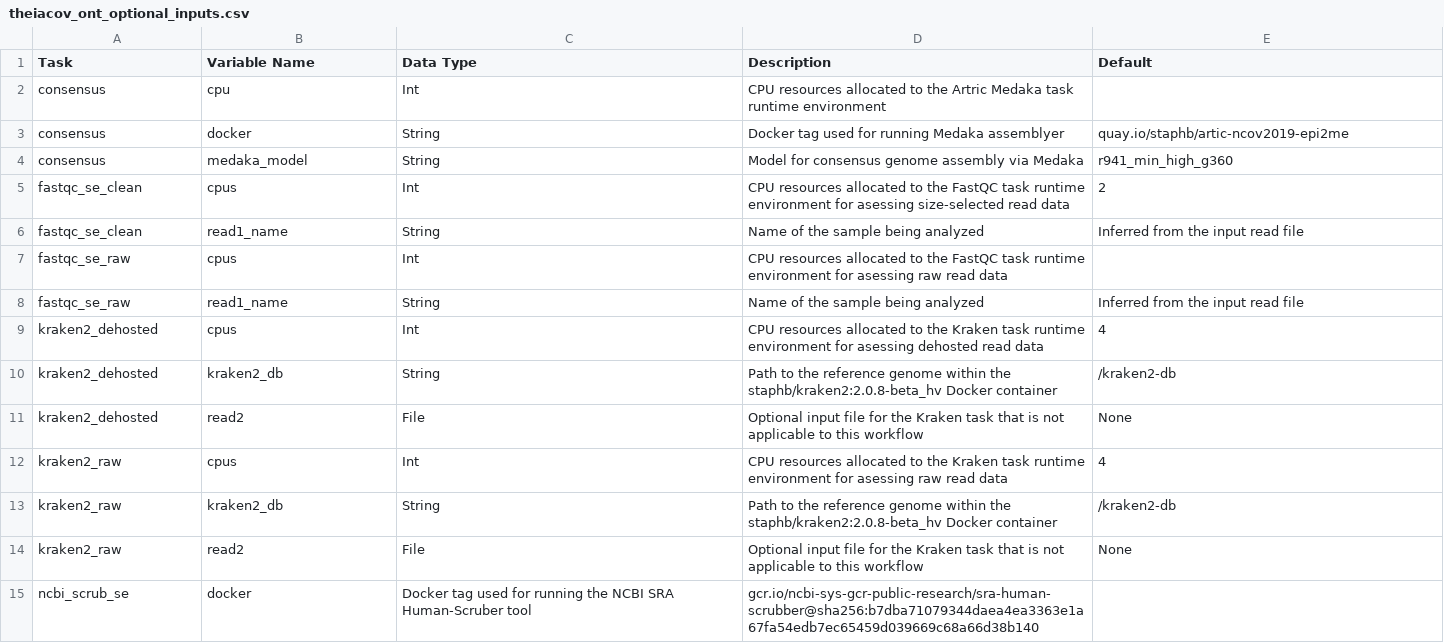
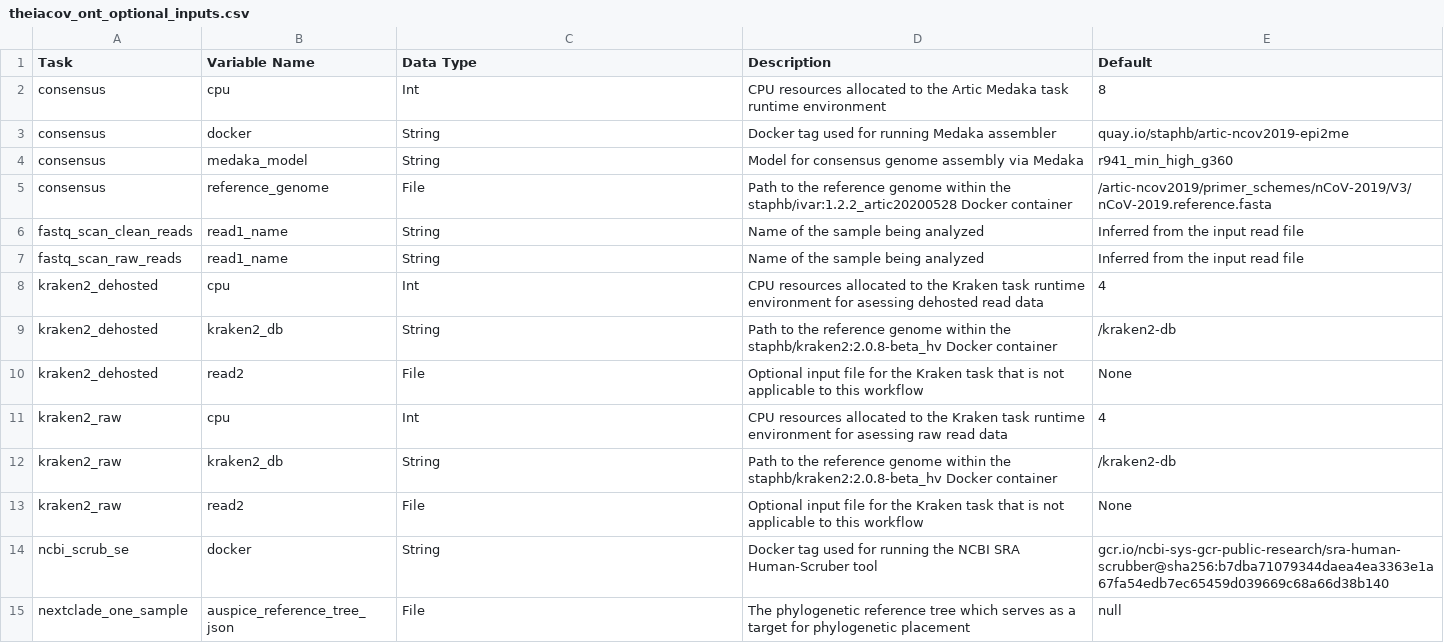
Before and after one commit to theiagen/public_health_viral_genomics, a CSV file: docs/source/tables/theiacov_workflows/theiacov_ont_optional_inputs.csv, drawn as a sheet; only a part is shown; the diff covers the shown part only.

```diff
--- a/docs/source/tables/theiacov_workflows/theiacov_ont_optional_inputs.csv
+++ b/docs/source/tables/theiacov_workflows/theiacov_ont_optional_inputs.csv
@@ -1,15 +1,15 @@
 Task,Variable Name,Data Type,Description,Default
-consensus,cpu,Int,CPU resources allocated to the Artric Medaka task runtime environment
-consensus,docker,String,Docker tag used for running Medaka assemblyer,quay.io/staphb/artic-ncov2019-epi2me
+consensus,cpu,Int,CPU resources allocated to the Artic Medaka task runtime environment,8
+consensus,docker,String,Docker tag used for running Medaka assembler,quay.io/staphb/artic-ncov2019-epi2me
 consensus,medaka_model,String,Model for consensus genome assembly via Medaka,r941_min_high_g360
-fastqc_se_clean,cpus,Int,CPU resources allocated to the FastQC task runtime environment for asessing size-selected read data,2
-fastqc_se_clean,read1_name,String,Name of the sample being analyzed ,Inferred from the input read file
-fastqc_se_raw,cpus,Int,CPU resources allocated to the FastQC task runtime environment for asessing raw read data,
-fastqc_se_raw,read1_name,String,Name of the sample being analyzed ,Inferred from the input read file
-kraken2_dehosted,cpus,Int,CPU resources allocated to the Kraken task runtime environment for asessing dehosted read data,4
+consensus,reference_genome,File,Path to the reference genome within the staphb/ivar:1.2.2_artic20200528 Docker container,/artic-ncov2019/primer_schemes/nCoV-2019/V3/nCoV-2019.reference.fasta
+fastq_scan_clean_reads,read1_name,String,Name of the sample being analyzed,Inferred from the input read file
+fastq_scan_raw_reads,read1_name,String,Name of the sample being analyzed,Inferred from the input read file
+kraken2_dehosted,cpu,Int,CPU resources allocated to the Kraken task runtime environment for asessing dehosted read data,4
 kraken2_dehosted,kraken2_db,String,Path to the reference genome within the staphb/kraken2:2.0.8-beta_hv Docker container,/kraken2-db
 kraken2_dehosted,read2,File,Optional input file for the Kraken task that is not applicable to this workflow,None
-kraken2_raw,cpus,Int,CPU resources allocated to the Kraken task runtime environment for asessing raw read data,4
+kraken2_raw,cpu,Int,CPU resources allocated to the Kraken task runtime environment for asessing raw read data,4
 kraken2_raw,kraken2_db,String,Path to the reference genome within the staphb/kraken2:2.0.8-beta_hv Docker container,/kraken2-db
 kraken2_raw,read2,File,Optional input file for the Kraken task that is not applicable to this workflow,None
-ncbi_scrub_se,docker,Docker tag used for running the NCBI SRA Human-Scruber tool,gcr.io/ncbi-sys-gcr-public-research/sra-human-scrubber@sha256:b7dba71079344daea4ea3363e1a67fa54edb7ec65459d039669c68a66d38b140
+ncbi_scrub_se,docker,String,Docker tag used for running the NCBI SRA Human-Scruber tool,gcr.io/ncbi-sys-gcr-public-research/sra-human-scrubber@sha256:b7dba71079344daea4ea3363e1a67fa54edb7ec65459d039669c68a66d38b140
+nextclade_one_sample,auspice_reference_tree_json,File,The phylogenetic reference tree which serves as a target for phylogenetic placement,null
```
Also changed, not shown: 13 added rows, 5 removed rows and 8 edited cells elsewhere in this file, docs/source/tables/theiacov_workflows/theiacov_clearlabs_optional_inputs.csv.
